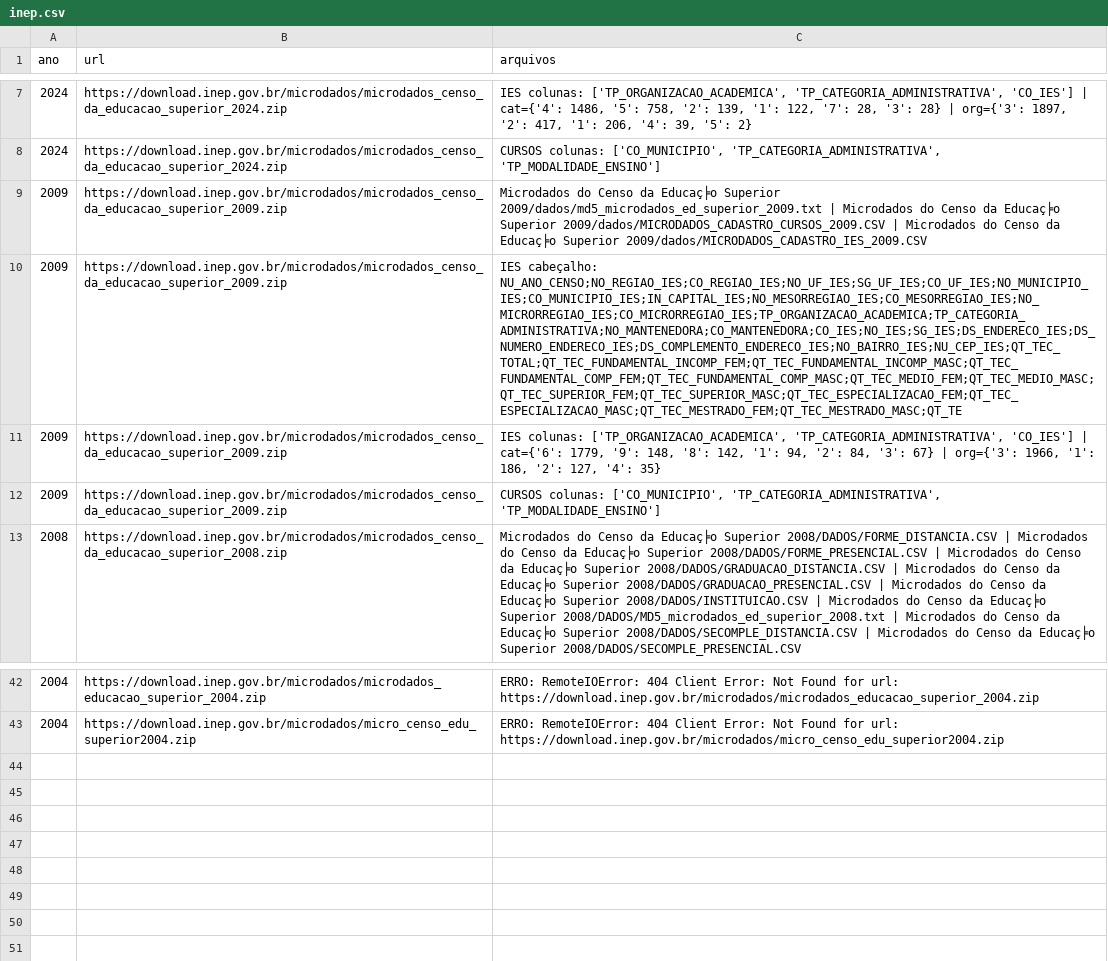
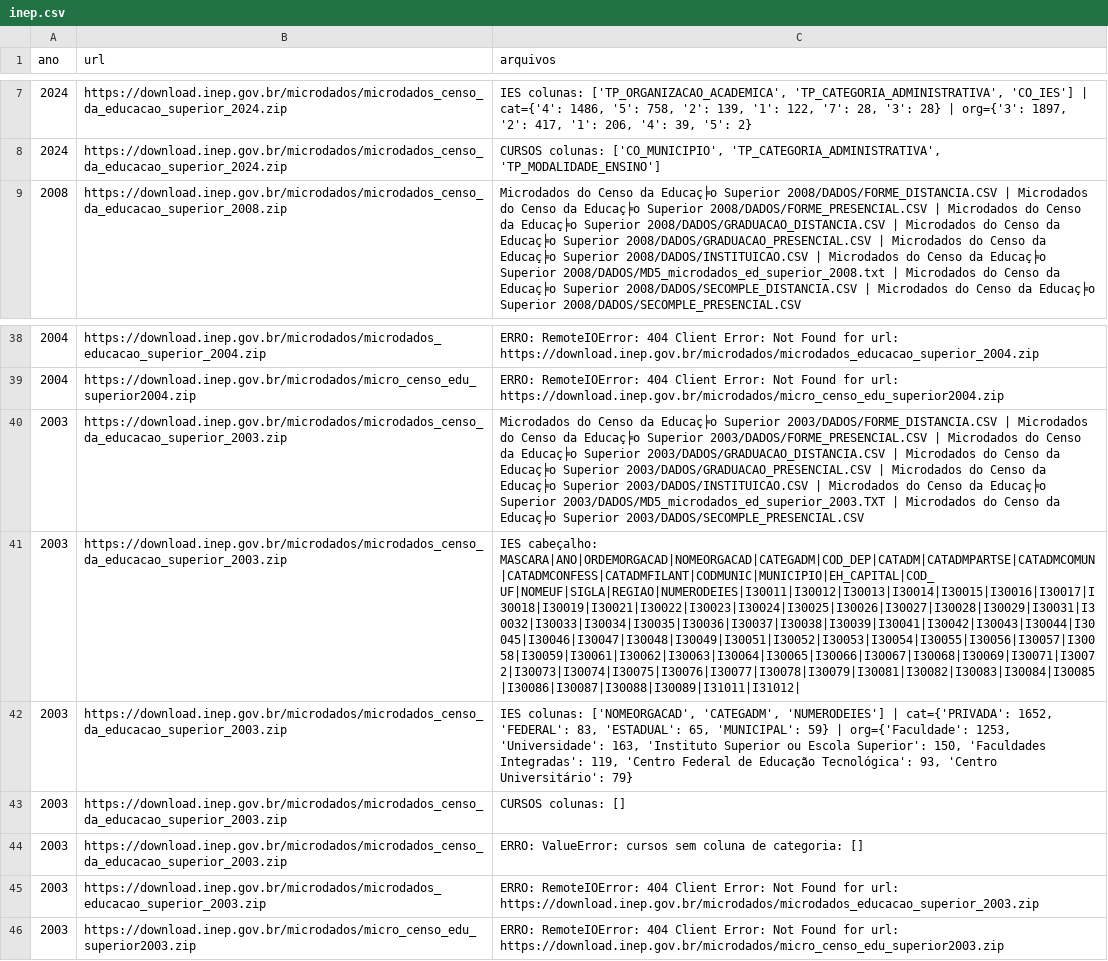
Before and after one commit to dayanaisilva/painel-brasil, a CSV file: data/descoberta/inep.csv, drawn as a sheet; only a part is shown, gaps mark what is left out; removed rows and columns are numbered as before the commit, all else as after; the diff names each change by its address in the sheet, - before the commit and + after, or states it on an @@ line.

```diff
--- a/data/descoberta/inep.csv
+++ b/data/descoberta/inep.csv
-row 9: 2009 | https://download.inep.gov.br/microdados/microdados_censo_da_educacao_superior_2009.zip | Microdados do Censo da Educaç╞o Superior 2009/dados/md5_microdados_ed_superior_2009.txt | Microdados do Censo da Educaç╞o Superior 2009/dados/MICRODADOS_CADASTRO_CURSOS_2009.CSV | Microdados do Censo da Educaç╞o Superior 2009/dados/MICRODADOS_CADASTRO_IES_2009.CSV
-row 10: 2009 | https://download.inep.gov.br/microdados/microdados_censo_da_educacao_superior_2009.zip | IES cabeçalho: NU_ANO_CENSO;NO_REGIAO_IES;CO_REGIAO_IES;NO_UF_IES;SG_UF_IES;CO_UF_IES;NO_MUNICIPIO_IES;CO_MUNICIPIO_IES;IN_CAPITAL_IES;NO_MESORREGIAO_IES;CO_MESORREGIAO_IES;NO_MICRORREGIAO_IES;CO_MICRORREGIAO_IES;TP_ORGANIZACAO_ACADEMICA;TP_CATEGORIA_ADMINISTRATIVA;NO_MANTENEDORA;CO_MANTENEDORA;CO_IES;NO_IES;SG_IES;DS_ENDERECO_IES;DS_NUMERO_ENDERECO_IES;DS_COMPLEMENTO_ENDERECO_IES;NO_BAIRRO_IES;NU_CEP_IES;QT_TEC_TOTAL;QT_TEC_FUNDAMENTAL_INCOMP_FEM;QT_TEC_FUNDAMENTAL_INCOMP_MASC;QT_TEC_FUNDAMENTAL_COMP_FEM;QT_TEC_FUNDAMENTAL_COMP_MASC;QT_TEC_MEDIO_FEM;QT_TEC_MEDIO_MASC;QT_TEC_SUPERIOR_FEM;QT_TEC_SUPERIOR_MASC;QT_TEC_ESPECIALIZACAO_FEM;QT_TEC_ESPECIALIZACAO_MASC;QT_TEC_MESTRADO_FEM;QT_TEC_MESTRADO_MASC;QT_TE
-row 11: 2009 | https://download.inep.gov.br/microdados/microdados_censo_da_educacao_superior_2009.zip | IES colunas: ['TP_ORGANIZACAO_ACADEMICA', 'TP_CATEGORIA_ADMINISTRATIVA', 'CO_IES'] | cat={'6': 1779, '9': 148, '8': 142, '1': 94, '2': 84, '3': 67} | org={'3': 1966, '1': 186, '2': 127, '4': 35}
-row 12: 2009 | https://download.inep.gov.br/microdados/microdados_censo_da_educacao_superior_2009.zip | CURSOS colunas: ['CO_MUNICIPIO', 'TP_CATEGORIA_ADMINISTRATIVA', 'TP_MODALIDADE_ENSINO']
+row 40: 2003 | https://download.inep.gov.br/microdados/microdados_censo_da_educacao_superior_2003.zip | Microdados do Censo da Educaç╞o Superior 2003/DADOS/FORME_DISTANCIA.CSV | Microdados do Censo da Educaç╞o Superior 2003/DADOS/FORME_PRESENCIAL.CSV | Microdados do Censo da Educaç╞o Superior 2003/DADOS/GRADUACAO_DISTANCIA.CSV | Microdados do Censo da Educaç╞o Superior 2003/DADOS/GRADUACAO_PRESENCIAL.CSV | Microdados do Censo da Educaç╞o Superior 2003/DADOS/INSTITUICAO.CSV | Microdados do Censo da Educaç╞o Superior 2003/DADOS/MD5_microdados_ed_superior_2003.TXT | Microdados do Censo da Educaç╞o Superior 2003/DADOS/SECOMPLE_PRESENCIAL.CSV
+row 41: 2003 | https://download.inep.gov.br/microdados/microdados_censo_da_educacao_superior_2003.zip | IES cabeçalho: MASCARA|ANO|ORDEMORGACAD|NOMEORGACAD|CATEGADM|COD_DEP|CATADM|CATADMPARTSE|CATADMCOMUN|CATADMCONFESS|CATADMFILANT|CODMUNIC|MUNICIPIO|EH_CAPITAL|COD_UF|NOMEUF|SIGLA|REGIAO|NUMERODEIES|I30011|I30012|I30013|I30014|I30015|I30016|I30017|I30018|I30019|I30021|I30022|I30023|I30024|I30025|I30026|I30027|I30028|I30029|I30031|I30032|I30033|I30034|I30035|I30036|I30037|I30038|I30039|I30041|I30042|I30043|I30044|I30045|I30046|I30047|I30048|I30049|I30051|I30052|I30053|I30054|I30055|I30056|I30057|I30058|I30059|I30061|I30062|I30063|I30064|I30065|I30066|I30067|I30068|I30069|I30071|I30072|I30073|I30074|I30075|I30076|I30077|I30078|I30079|I30081|I30082|I30083|I30084|I30085|I30086|I30087|I30088|I30089|I31011|I31012
+row 42: 2003 | https://download.inep.gov.br/microdados/microdados_censo_da_educacao_superior_2003.zip | IES colunas: ['NOMEORGACAD', 'CATEGADM', 'NUMERODEIES'] | cat={'PRIVADA': 1652, 'FEDERAL': 83, 'ESTADUAL': 65, 'MUNICIPAL': 59} | org={'Faculdade': 1253, 'Universidade': 163, 'Instituto Superior ou Escola Superior': 150, 'Faculdades Integradas': 119, 'Centro Federal de Educação Tecnológica': 93, 'Centro Universitário': 79}
+row 43: 2003 | https://download.inep.gov.br/microdados/microdados_censo_da_educacao_superior_2003.zip | CURSOS colunas: []
+row 44: 2003 | https://download.inep.gov.br/microdados/microdados_censo_da_educacao_superior_2003.zip | ERRO: ValueError: cursos sem coluna de categoria: []
+row 45: 2003 | https://download.inep.gov.br/microdados/microdados_educacao_superior_2003.zip | ERRO: RemoteIOError: 404 Client Error: Not Found for url: https://download.inep.gov.br/microdados/microdados_educacao_superior_2003.zip
+row 46: 2003 | https://download.inep.gov.br/microdados/micro_censo_edu_superior2003.zip | ERRO: RemoteIOError: 404 Client Error: Not Found for url: https://download.inep.gov.br/microdados/micro_censo_edu_superior2003.zip
```
Also changed, not shown: data/processed/desemprego.csv, data/status_fontes.csv, 9 other files.
